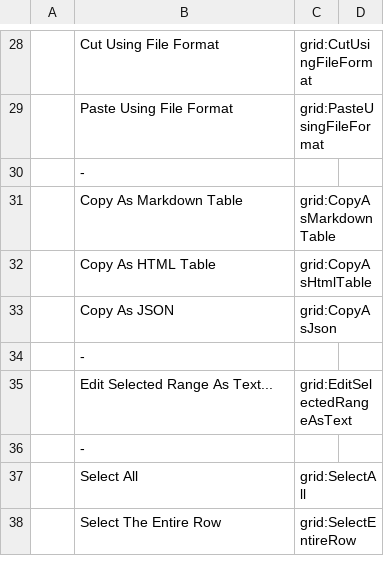
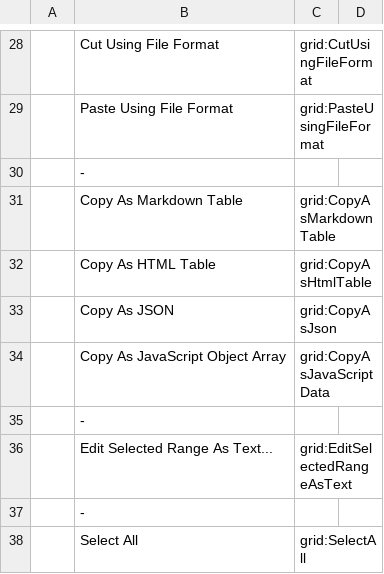
Before and after one commit to kohii/smoothcsv, a TSV file: smoothcsv-app-modules/smoothcsv-core/src/main/resources/smoothcsv-core/smoothcsv-menubar.tsv, drawn as a sheet; only a part is shown, gaps mark what is left out; the shorter side is filled out with more unchanged rows; the diff names each change by its address in the sheet, - before the commit and + after, or states it on an @@ line.

```diff
--- a/smoothcsv-app-modules/smoothcsv-core/src/main/resources/smoothcsv-core/smoothcsv-menubar.tsv
+++ b/smoothcsv-app-modules/smoothcsv-core/src/main/resources/smoothcsv-core/smoothcsv-menubar.tsv
+row 34:  | Copy As JavaScript Object Array | grid:CopyAsJavaScriptData
```
Also changed, not shown: smoothcsv-app-modules/smoothcsv-core/src/main/resources/smoothcsv-core/smoothcsv-command.tsv, smoothcsv-app-modules/smoothcsv-core/src/main/resources/smoothcsv-core/smoothcsv-contextmenu.tsv, 3 other files.
